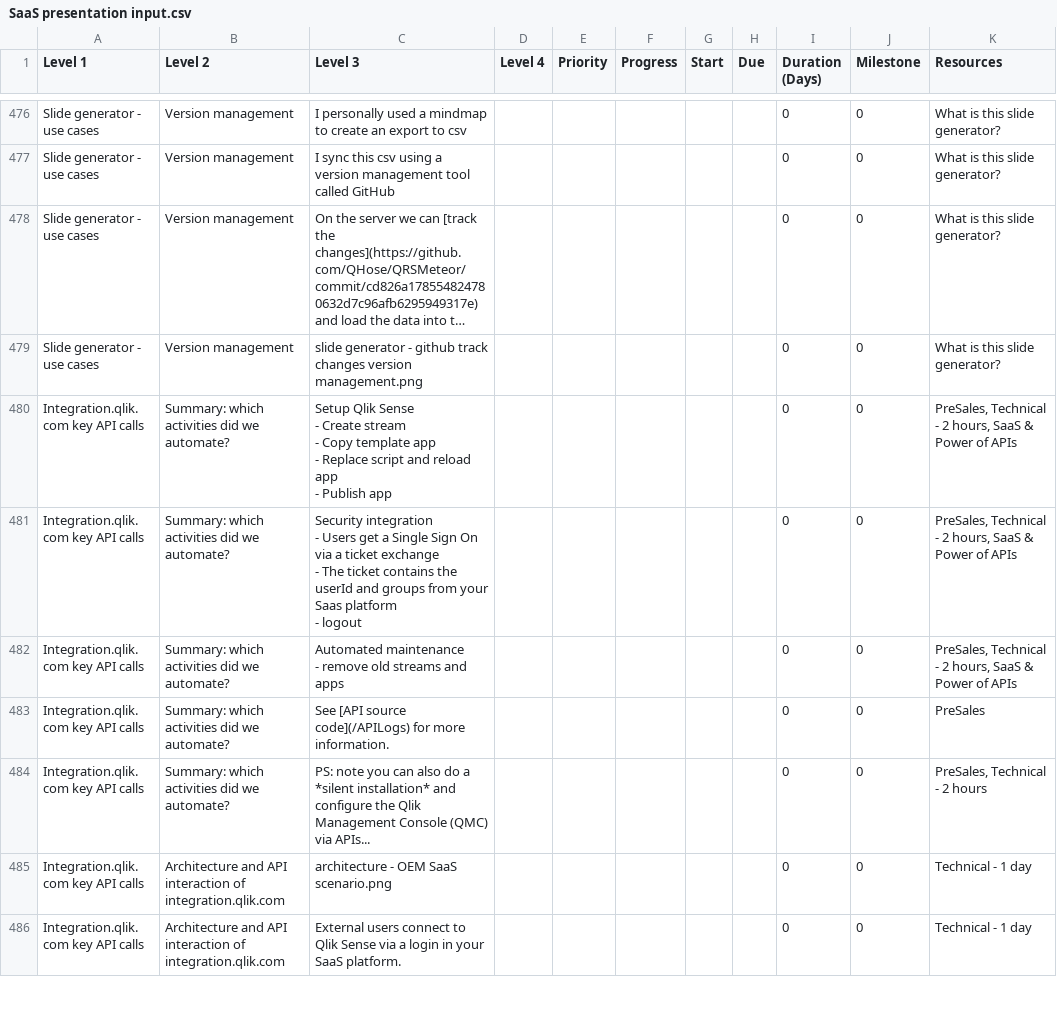
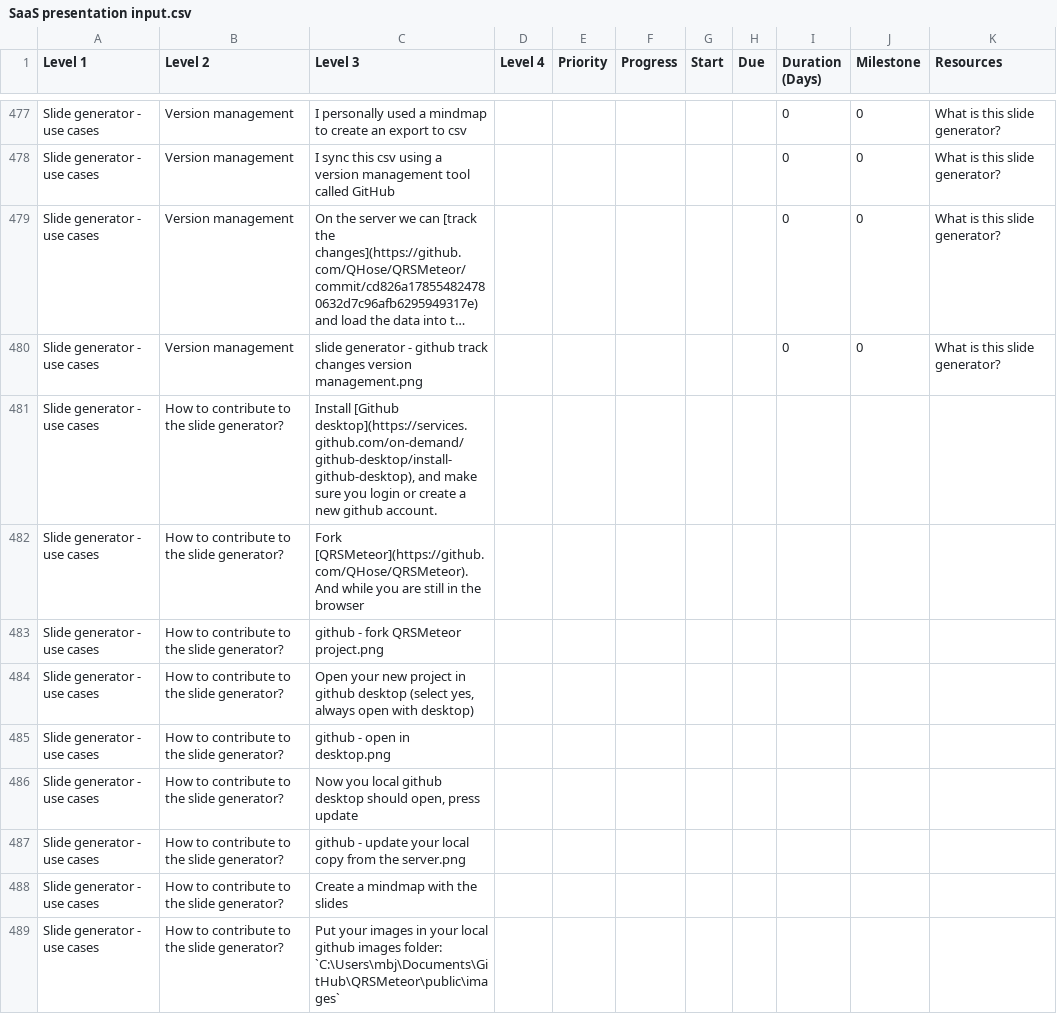
Before and after one commit to QHose/QRSMeteor, a CSV file: Sense Demo materials/SaaS presentation input.csv, drawn as a sheet; only a part is shown, gaps mark what is left out; the shorter side is filled out with more unchanged rows; long unchanged cells end in …; the diff covers the shown part only; the diff names each change by its address in the sheet, - before the commit and + after, or states it on an @@ line.

Commit message:
how to contribute to the slide generator

```diff
--- a/Sense Demo materials/SaaS presentation input.csv
+++ b/Sense Demo materials/SaaS presentation input.csv
+row 481: Slide generator - use cases | How to contribute to the slide generator? | Install [Github desktop](https://services.github.com/on-demand/github-desktop/install-github-desktop), and make sure you login or create a new github account.
+row 482: Slide generator - use cases | How to contribute to the slide generator? | Fork [QRSMeteor](https://github.com/QHose/QRSMeteor). And while you are still in the browser
+row 483: Slide generator - use cases | How to contribute to the slide generator? | github - fork QRSMeteor project.png
+row 484: Slide generator - use cases | How to contribute to the slide generator? | Open your new project in github desktop (select yes, always open with desktop)
+row 485: Slide generator - use cases | How to contribute to the slide generator? | github - open in desktop.png
+row 486: Slide generator - use cases | How to contribute to the slide generator? | Now you local github desktop should open, press update
+row 487: Slide generator - use cases | How to contribute to the slide generator? | github - update your local copy from the server.png
+row 488: Slide generator - use cases | How to contribute to the slide generator? | Create a mindmap with the slides
+row 489: Slide generator - use cases | How to contribute to the slide generator? | Put your images in your local github images folder: `C:\Users\mbj\Documents\GitHub\QRSMeteor\public\images`
```
Also changed, not shown: 14 added rows and 3 edited cells elsewhere in this file, 8 other files.
